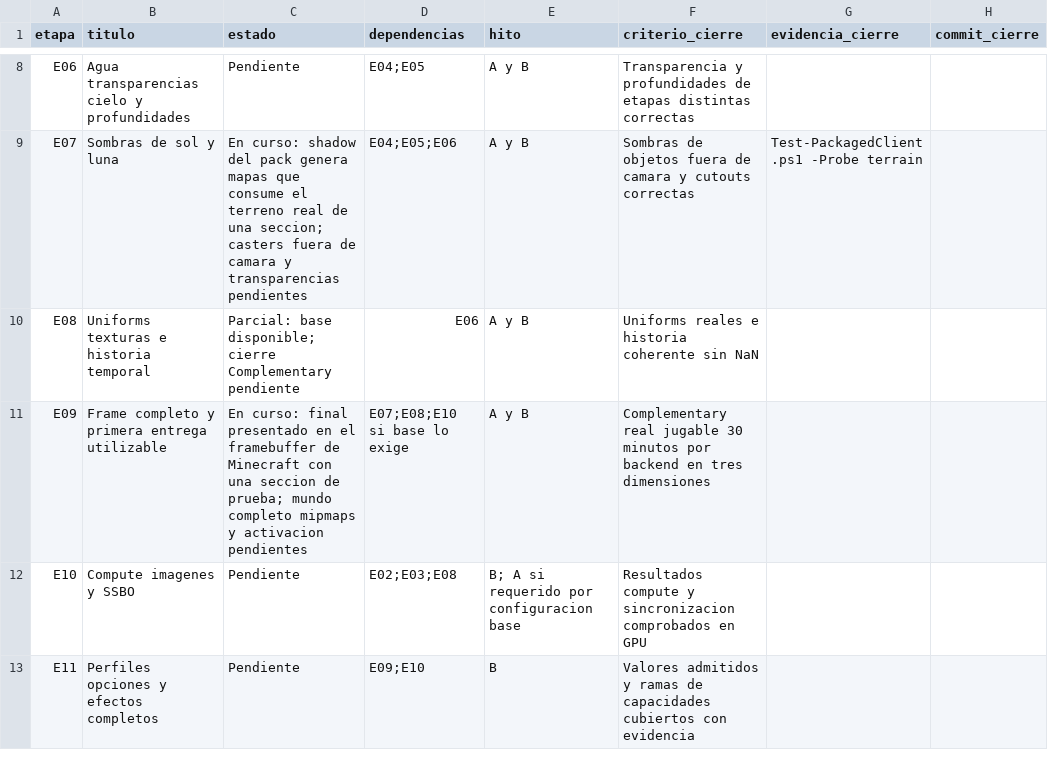
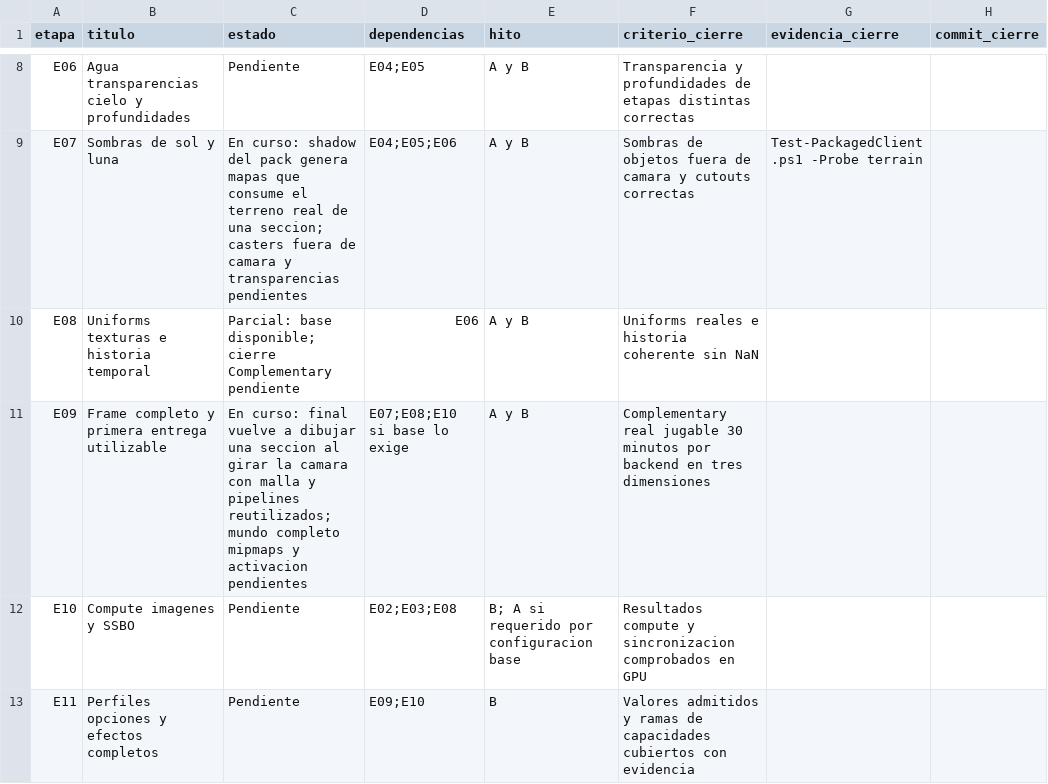
Before and after one commit to maniadiaz/Prismora-mod, a CSV file: docs/planeacion/COMPLEMENTARY_ETAPAS.csv, drawn as a sheet; only a part is shown, gaps mark what is left out.

Commit message:
feat: refresh Complementary preview across camera poses

```diff
--- a/docs/planeacion/COMPLEMENTARY_ETAPAS.csv
+++ b/docs/planeacion/COMPLEMENTARY_ETAPAS.csv
@@ -10,3 +10,3 @@
 "E08","Uniforms texturas e historia temporal","Parcial: base disponible; cierre Complementary pendiente","E06","A y B","Uniforms reales e historia coherente sin NaN","",""
-"E09","Frame completo y primera entrega utilizable","En curso: final presentado en el framebuffer de Minecraft con una seccion de prueba; mundo completo mipmaps y activacion pendientes","E07;E08;E10 si base lo exige","A y B","Complementary real jugable 30 minutos por backend en tres dimensiones","",""
+"E09","Frame completo y primera entrega utilizable","En curso: final vuelve a dibujar una seccion al girar la camara con malla y pipelines reutilizados; mundo completo mipmaps y activacion pendientes","E07;E08;E10 si base lo exige","A y B","Complementary real jugable 30 minutos por backend en tres dimensiones","",""
 "E10","Compute imagenes y SSBO","Pendiente","E02;E03;E08","B; A si requerido por configuracion base","Resultados compute y sincronizacion comprobados en GPU","",""
```
Also changed, not shown: 9 other files.
